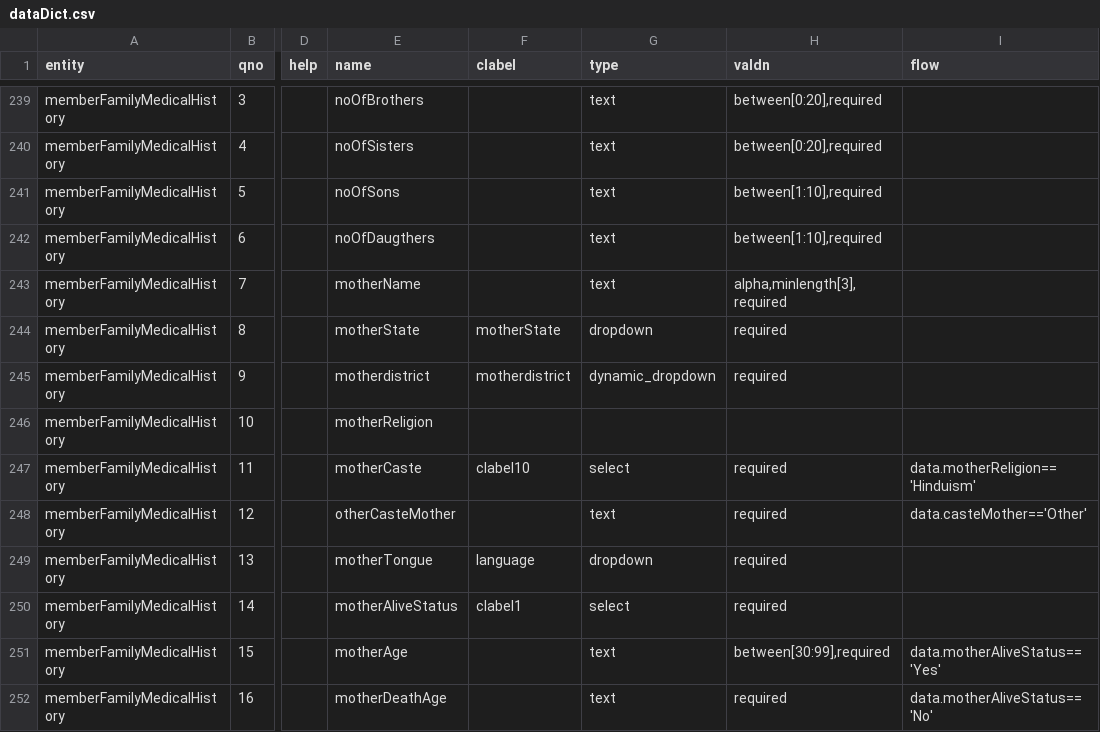
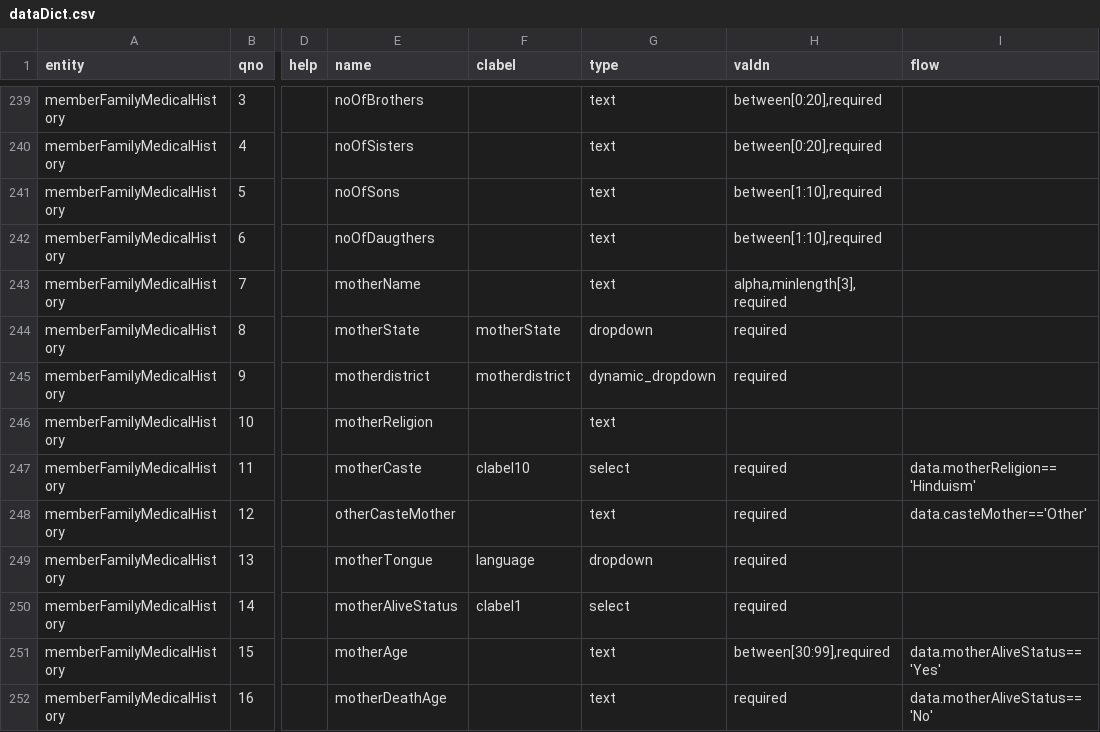
Before and after one commit to cghr/cghr-generator, a CSV file: csvDatabase/dataDict.csv, drawn as a sheet; only a part is shown, gaps mark what is left out; the diff names each change by its address in the sheet, - before the commit and + after, or states it on an @@ line.

```diff
--- a/csvDatabase/dataDict.csv
+++ b/csvDatabase/dataDict.csv
-G246 (type): (empty)
+G246 (type): text
```
Also changed, not shown: 14 other files.
